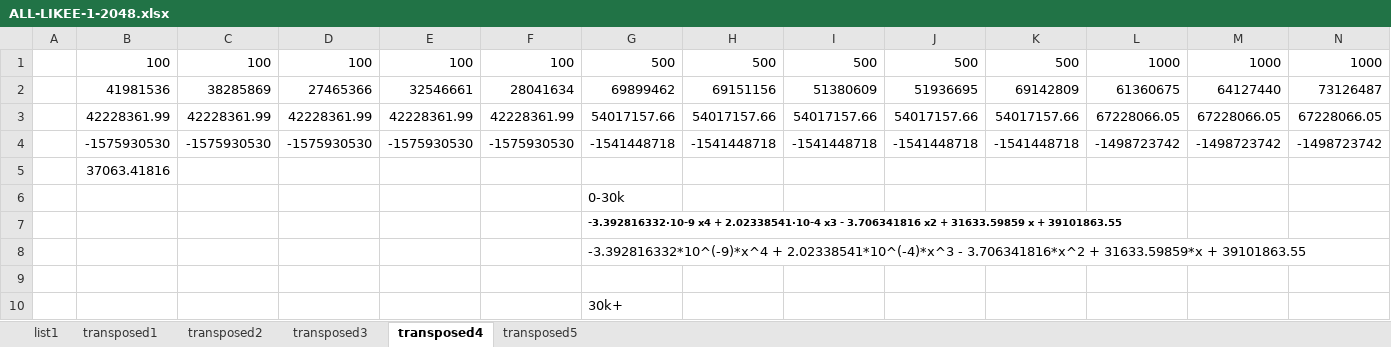
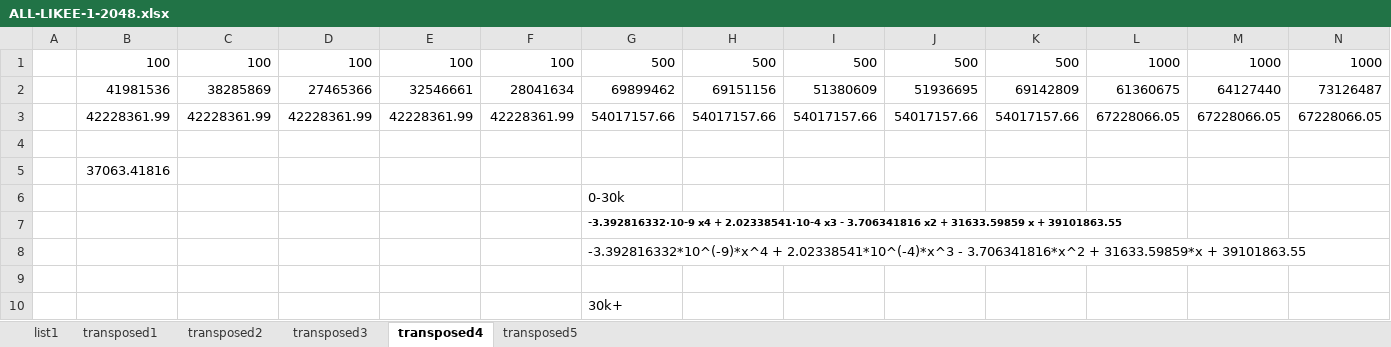
Before and after one commit to vojmel/IMS---test, an Excel workbook: FUNKCE/graphs/ALL-LIKEE-1-2048.xlsx, sheet transposed4, drawn as a sheet; only a part is shown; values as stored, in another font and other column widths than the file's, no borders; charts and pictures not drawn; removed rows and columns are numbered as before the commit, all else as after; rows hold the shown columns only; the diff names each change by its address in the sheet, - before the commit and + after, or states it on an @@ line.

```diff
--- a/FUNKCE/graphs/ALL-LIKEE-1-2048.xlsx (sheet transposed4)
+++ b/FUNKCE/graphs/ALL-LIKEE-1-2048.xlsx (sheet transposed4)
-row 4:  | -1575930530 | -1575930530 | -1575930530 | -1575930530 | -1575930530 | -1541448718 | -1541448718 | -1541448718 | -1541448718 | -1541448718 | -1498723742 | -1498723742 | -1498723742
+row 4: (empty)
```
Also changed, not shown: charts or pictures, FUNKCE/graphs/ALL-LIKEE-10-2048.xlsx, 44 other files.
